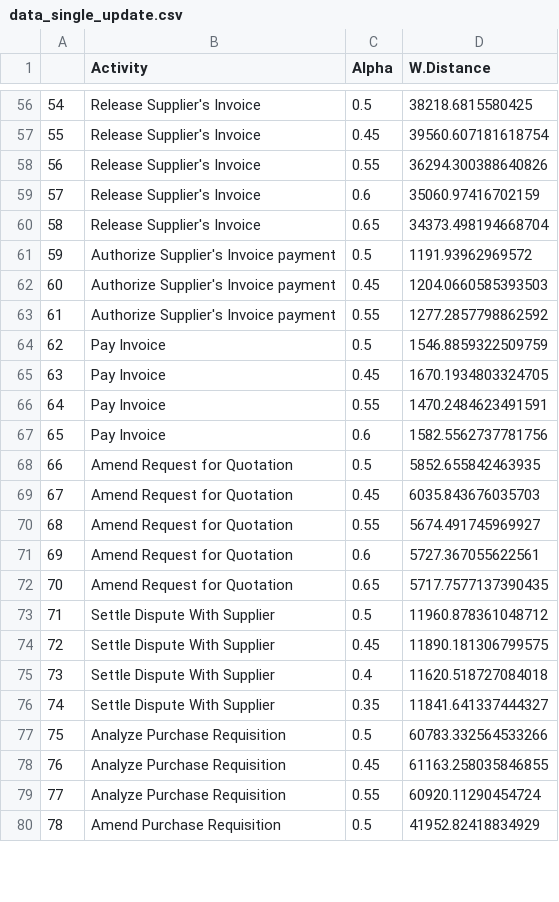
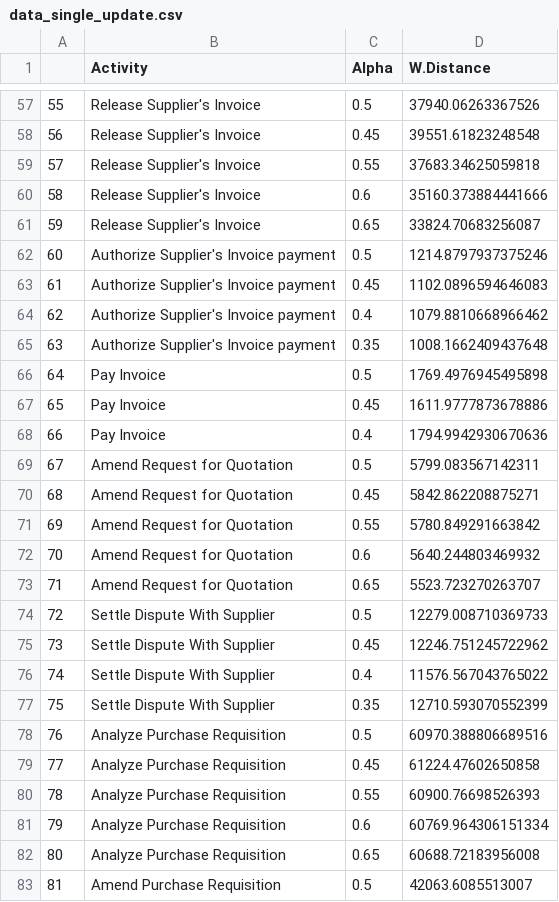
Before and after one commit to Franc3sc4/StartTimestampEstimator, a CSV file: data/data_single_update.csv, drawn as a sheet; only a part is shown, gaps mark what is left out; removed rows and columns are numbered as before the commit, all else as after; the diff covers the shown part only; the diff names each change by its address in the sheet, - before the commit and + after, or states it on an @@ line.

```diff
--- a/data/data_single_update.csv
+++ b/data/data_single_update.csv
@@ column A renumbered between rows 9 and 85 @@
-D57 (W.Distance): 38218.6815580425
+D57 (W.Distance): 37940.06263367526
-D58 (W.Distance): 39560.607181618754
+D58 (W.Distance): 39551.61823248548
-D59 (W.Distance): 36294.300388640826
+D59 (W.Distance): 37683.34625059818
-D60 (W.Distance): 35060.97416702159
+D60 (W.Distance): 35160.373884441666
-D61 (W.Distance): 34373.498194668704
+D61 (W.Distance): 33824.70683256087
-D62 (W.Distance): 1191.93962969572
+D62 (W.Distance): 1214.8797937375246
-D63 (W.Distance): 1204.0660585393503
+D63 (W.Distance): 1102.0896594646083
-C64 (Alpha): 0.55
+C64 (Alpha): 0.4
-D64 (W.Distance): 1277.2857798862592
+D64 (W.Distance): 1079.8810668966462
+row 65: 63 | Authorize Supplier's Invoice payment | 0.35 | 1008.1662409437648
-D66 (W.Distance): 1546.8859322509759
+D66 (W.Distance): 1769.4976945495898
-D67 (W.Distance): 1670.1934803324705
+D67 (W.Distance): 1611.9777873678886
-C68 (Alpha): 0.55
+C68 (Alpha): 0.4
-D68 (W.Distance): 1470.2484623491591
+D68 (W.Distance): 1794.9942930670636
-row 67: 65 | Pay Invoice | 0.6 | 1582.5562737781756
-D69 (W.Distance): 5852.655842463935
+D69 (W.Distance): 5799.083567142311
-D70 (W.Distance): 6035.843676035703
+D70 (W.Distance): 5842.862208875271
-D71 (W.Distance): 5674.491745969927
+D71 (W.Distance): 5780.849291663842
-D72 (W.Distance): 5727.367055622561
+D72 (W.Distance): 5640.244803469932
-D73 (W.Distance): 5717.7577137390435
+D73 (W.Distance): 5523.723270263707
-D74 (W.Distance): 11960.878361048712
+D74 (W.Distance): 12279.008710369733
-D75 (W.Distance): 11890.181306799575
+D75 (W.Distance): 12246.751245722962
-D76 (W.Distance): 11620.518727084018
+D76 (W.Distance): 11576.567043765022
-D77 (W.Distance): 11841.641337444327
+D77 (W.Distance): 12710.593070552399
-D78 (W.Distance): 60783.332564533266
+D78 (W.Distance): 60970.388806689516
-D79 (W.Distance): 61163.258035846855
+D79 (W.Distance): 61224.47602650858
-D80 (W.Distance): 60920.11290454724
+D80 (W.Distance): 60900.76698526393
+row 81: 79 | Analyze Purchase Requisition | 0.6 | 60769.964306151334
+row 82: 80 | Analyze Purchase Requisition | 0.65 | 60688.72183956008
-D83 (W.Distance): 41952.82418834929
+D83 (W.Distance): 42063.6085513007
```
Also changed, not shown: 4 added rows, 4 removed rows and 58 edited cells elsewhere in this file, data/data_multi_update.csv, data/data_single_update_shuffle.csv, 12 other files.
